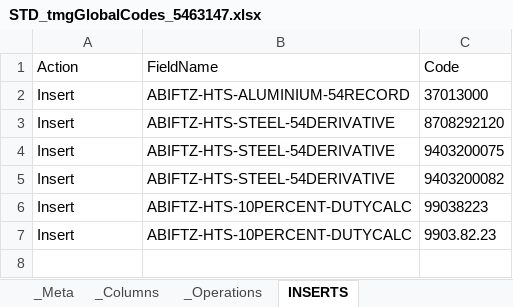
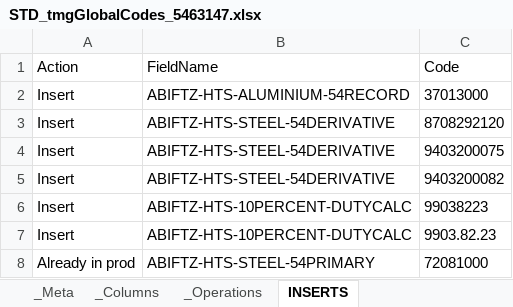
Before and after one commit to FelipeLuzTR/tariffs_excel2sql_tools, an Excel workbook: dba-script-generator/samples/STD_tmgGlobalCodes_5463147.xlsx, sheet INSERTS, drawn as a sheet; values as stored, in another font and other column widths than the file's, no borders; the diff names each change by its address in the sheet, - before the commit and + after, or states it on an @@ line.

```diff
--- a/dba-script-generator/samples/STD_tmgGlobalCodes_5463147.xlsx (sheet INSERTS)
+++ b/dba-script-generator/samples/STD_tmgGlobalCodes_5463147.xlsx (sheet INSERTS)
+row 8: Already in prod | ABIFTZ-HTS-STEEL-54PRIMARY | 72081000
```
Also changed, not shown: dba-script-generator/samples/STD_tmdHTSAdditional_5462916.xlsx, dba-script-generator/samples/TEMPLATE.xlsx, 10 other files.
